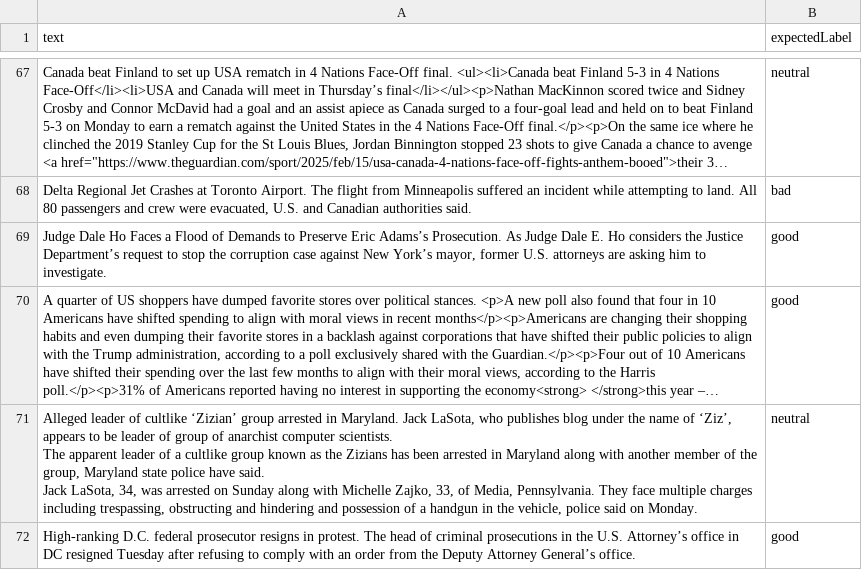
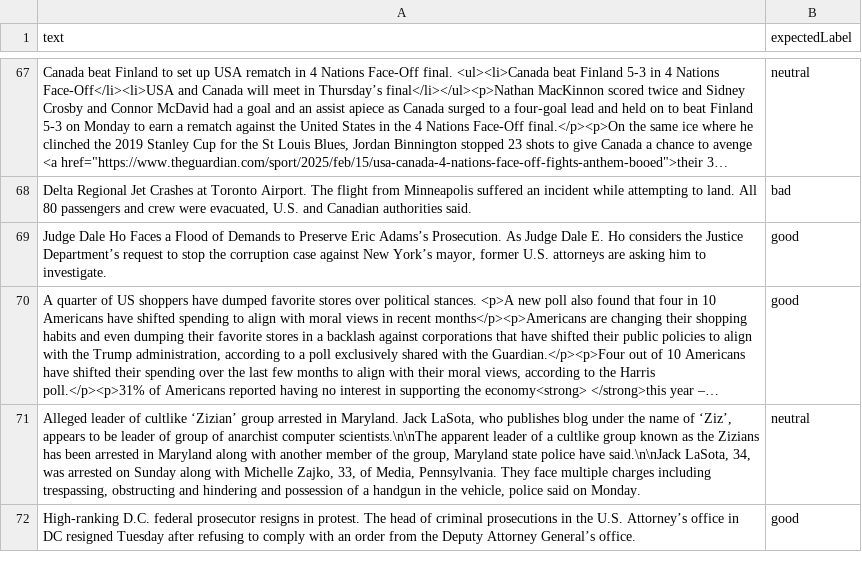
Before and after one commit to lovemedicine/goodnews, a CSV file: tuning/tuning.csv, drawn as a sheet; only a part is shown, gaps mark what is left out; long unchanged cells end in …; ↵ is a line break in a cell; the diff names each change by its address in the sheet, - before the commit and + after, or states it on an @@ line.

Commit message:
fix tuning.csv

```diff
--- a/tuning/tuning.csv
+++ b/tuning/tuning.csv
-A71 (text): …anarchist computer scientists. ↵ The apparent leader of a cultlike group known as the Zizians has been arrested in Maryland along with another member of the group, Maryland state police have said. ↵ Jack LaSota, 34,…
+A71 (text): …anarchist computer scientists.\n\nThe apparent leader of a cultlike group known as the Zizians has been arrested in Maryland along with another member of the group, Maryland state police have said.\n\nJack LaSota, 34,…
```
